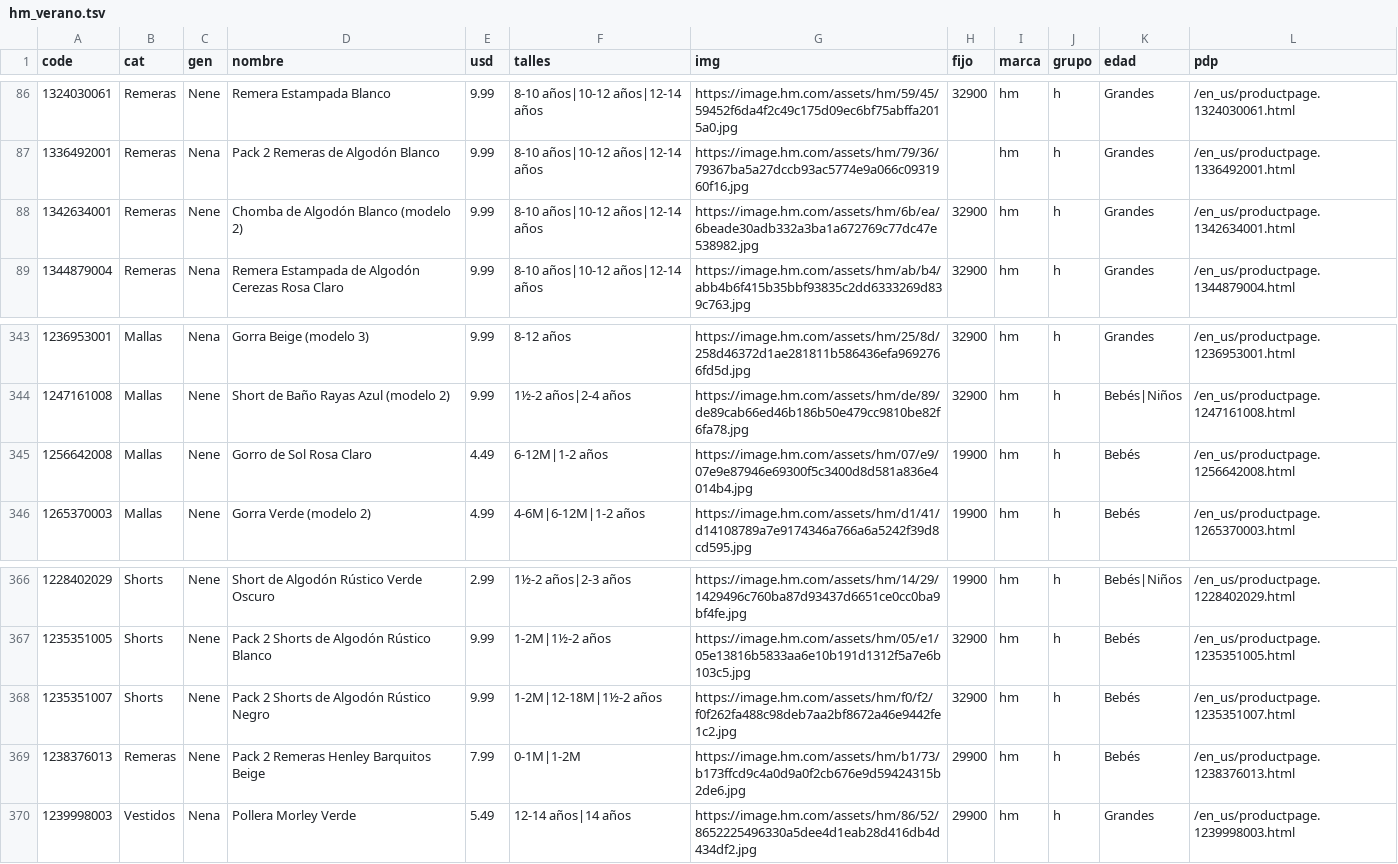
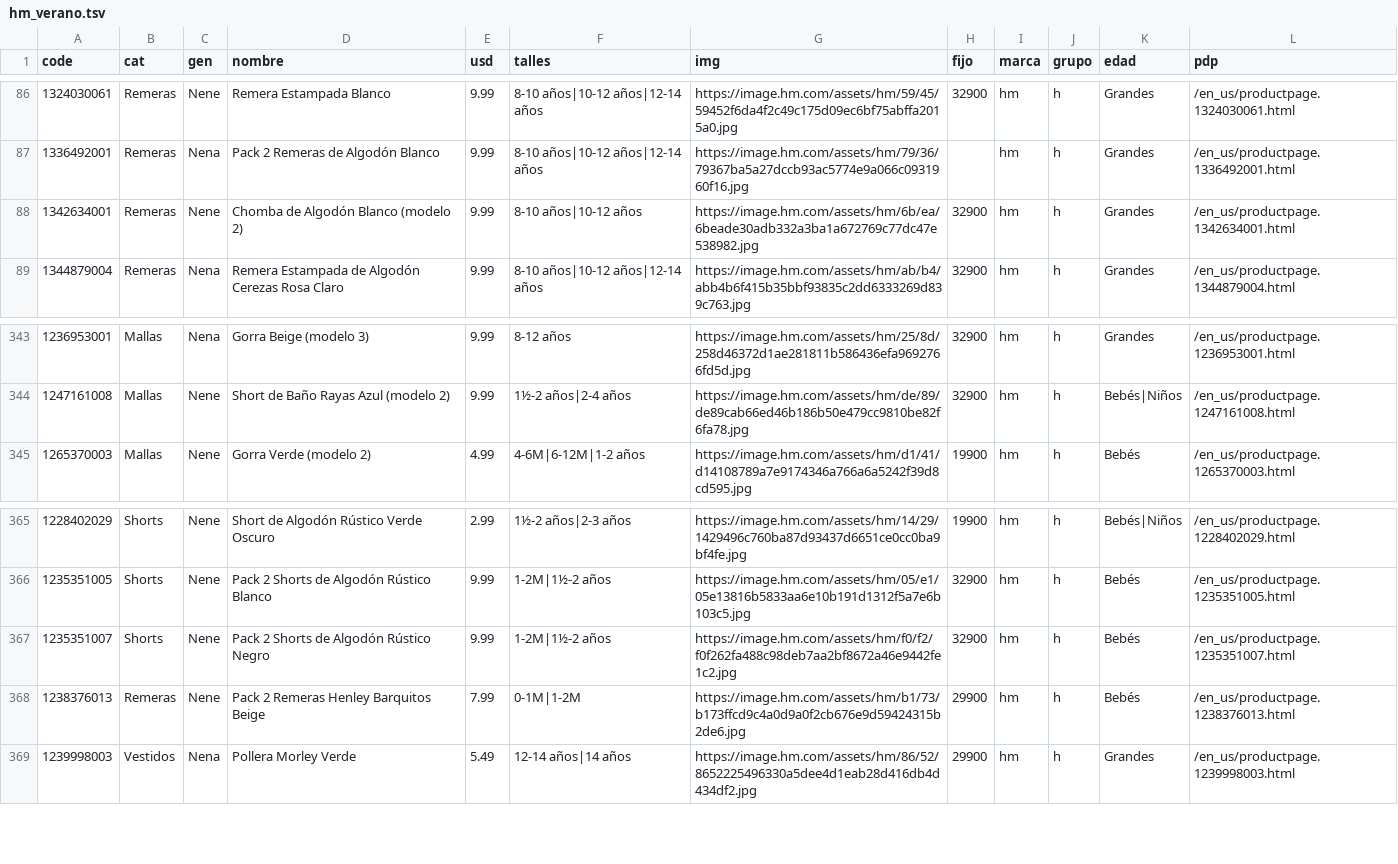
Before and after one commit to pcampodoni-ux/topp-preventa, a TSV file: tools/hm_verano.tsv, drawn as a sheet; only a part is shown, gaps mark what is left out.

```diff
--- a/tools/hm_verano.tsv
+++ b/tools/hm_verano.tsv
@@ -87,3 +87,3 @@ code	cat	gen	nombre	usd	talles	img	fijo	marca	grupo	edad	pdp
 1336492001	Remeras	Nena	Pack 2 Remeras de Algodón Blanco	9.99	8-10 años|10-12 años|12-14 años	https://image.hm.com/assets/hm/79/36/79367ba5a27dccb93ac5774e9a066c0931960f16.jpg		hm	h	Grandes	/en_us/productpage.1336492001.html
-1342634001	Remeras	Nene	Chomba de Algodón Blanco (modelo 2)	9.99	8-10 años|10-12 años|12-14 años	https://image.hm.com/assets/hm/6b/ea/6beade30adb332a3ba1a672769c77dc47e538982.jpg	32900	hm	h	Grandes	/en_us/productpage.1342634001.html
+1342634001	Remeras	Nene	Chomba de Algodón Blanco (modelo 2)	9.99	8-10 años|10-12 años	https://image.hm.com/assets/hm/6b/ea/6beade30adb332a3ba1a672769c77dc47e538982.jpg	32900	hm	h	Grandes	/en_us/productpage.1342634001.html
 1344879004	Remeras	Nena	Remera Estampada de Algodón Cerezas Rosa Claro	9.99	8-10 años|10-12 años|12-14 años	https://image.hm.com/assets/hm/ab/b4/abb4b6f415b35bbf93835c2dd6333269d839c763.jpg	32900	hm	h	Grandes	/en_us/productpage.1344879004.html
@@ -344,3 +344,2 @@ code	cat	gen	nombre	usd	talles	img	fijo	marca	grupo	edad	pdp
 1247161008	Mallas	Nene	Short de Baño Rayas Azul (modelo 2)	9.99	1½-2 años|2-4 años	https://image.hm.com/assets/hm/de/89/de89cab66ed46b186b50e479cc9810be82f6fa78.jpg	32900	hm	h	Bebés|Niños	/en_us/productpage.1247161008.html
-1256642008	Mallas	Nene	Gorro de Sol Rosa Claro	4.49	6-12M|1-2 años	https://image.hm.com/assets/hm/07/e9/07e9e87946e69300f5c3400d8d581a836e4014b4.jpg	19900	hm	h	Bebés	/en_us/productpage.1256642008.html
 1265370003	Mallas	Nene	Gorra Verde (modelo 2)	4.99	4-6M|6-12M|1-2 años	https://image.hm.com/assets/hm/d1/41/d14108789a7e9174346a766a6a5242f39d8cd595.jpg	19900	hm	h	Bebés	/en_us/productpage.1265370003.html
@@ -367,3 +366,3 @@ code	cat	gen	nombre	usd	talles	img	fijo	marca	grupo	edad	pdp
 1235351005	Shorts	Nene	Pack 2 Shorts de Algodón Rústico Blanco	9.99	1-2M|1½-2 años	https://image.hm.com/assets/hm/05/e1/05e13816b5833aa6e10b191d1312f5a7e6b103c5.jpg	32900	hm	h	Bebés	/en_us/productpage.1235351005.html
-1235351007	Shorts	Nene	Pack 2 Shorts de Algodón Rústico Negro	9.99	1-2M|12-18M|1½-2 años	https://image.hm.com/assets/hm/f0/f2/f0f262fa488c98deb7aa2bf8672a46e9442fe1c2.jpg	32900	hm	h	Bebés	/en_us/productpage.1235351007.html
+1235351007	Shorts	Nene	Pack 2 Shorts de Algodón Rústico Negro	9.99	1-2M|1½-2 años	https://image.hm.com/assets/hm/f0/f2/f0f262fa488c98deb7aa2bf8672a46e9442fe1c2.jpg	32900	hm	h	Bebés	/en_us/productpage.1235351007.html
 1238376013	Remeras	Nene	Pack 2 Remeras Henley Barquitos Beige	7.99	0-1M|1-2M	https://image.hm.com/assets/hm/b1/73/b173ffcd9c4a0d9a0f2cb676e9d59424315b2de6.jpg	29900	hm	h	Bebés	/en_us/productpage.1238376013.html
```
Also changed, not shown: tools/carters_verano.tsv, tools/gap_verano.tsv, 4 other files.
